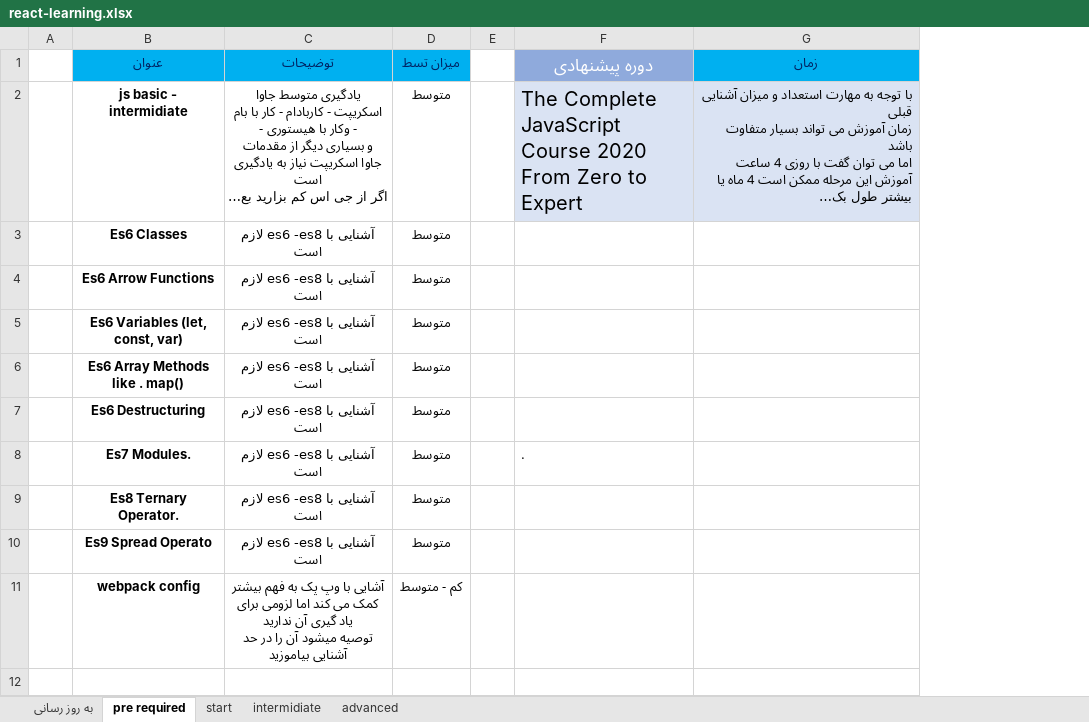
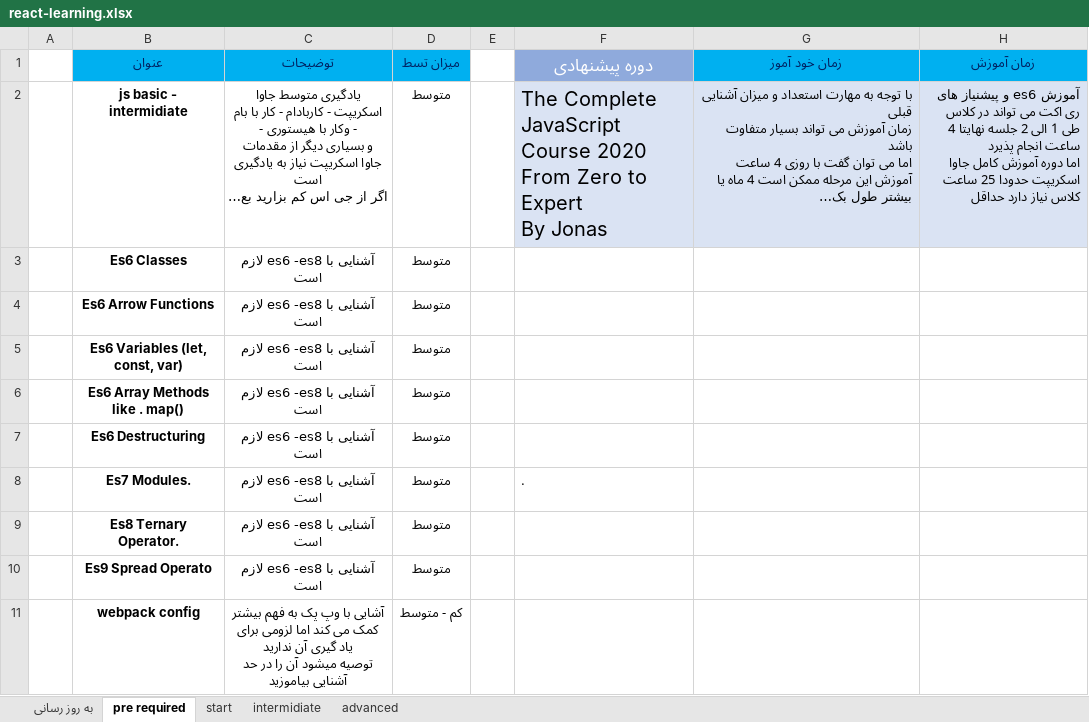
Before and after one commit to devi9y/react-learning, an Excel workbook: react-learning.xlsx, sheet pre required, drawn as a sheet; long unchanged cells end in …; values as stored, in another font and other column widths than the file's, no borders; ↵ is a line break in a cell; the diff names each change by its address in the sheet, - before the commit and + after, or states it on an @@ line.

```diff
--- a/react-learning.xlsx (sheet pre required)
+++ b/react-learning.xlsx (sheet pre required)
+column H (زمان آموزش), row 2: آموزش es6 و پیشنیاز های ری اکت می تواند در کلاس ↵ طی 1 الی 2 جلسه نهایتا 4 ساعت انجام پذیرد ↵ اما دوره آموزش کامل جاوا اسکریپت حدودا 25 ساعت کلاس نیاز دارد حداقل
-G1: زمان
+G1: زمان خود آموز
-F2 (دوره پیشنهادی): …to Expert
+F2 (دوره پیشنهادی): …to Expert ↵ By Jonas
```
Also changed, not shown: sheet intermidiate, sheet advanced, sheet start, sheet به روز رسانی.
